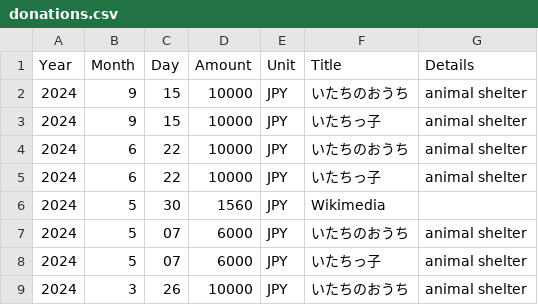
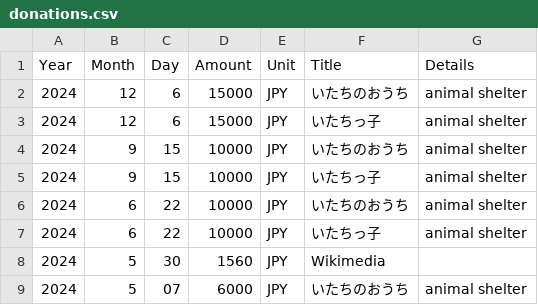
Before and after one commit to growingspaghetti/ryoji-donations, a CSV file: donations.csv, drawn as a sheet; only a part is shown; the shorter side is filled out with more unchanged rows.

Commit message:
Update donations.csv

```diff
--- a/donations.csv
+++ b/donations.csv
@@ -1,2 +1,4 @@
 Year,Month,Day,Amount,Unit,Title,Details
+2024,12,6,15000,JPY,いたちのおうち,animal shelter
+2024,12,6,15000,JPY,いたちっ子,animal shelter
 2024,9,15,10000,JPY,いたちのおうち,animal shelter
```
